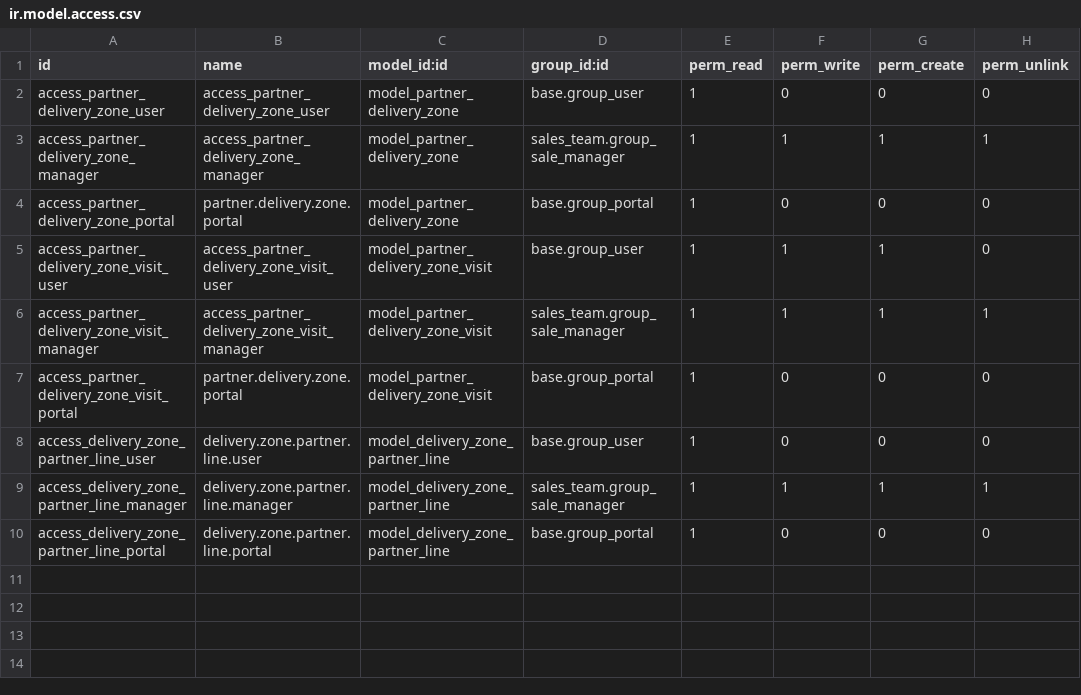
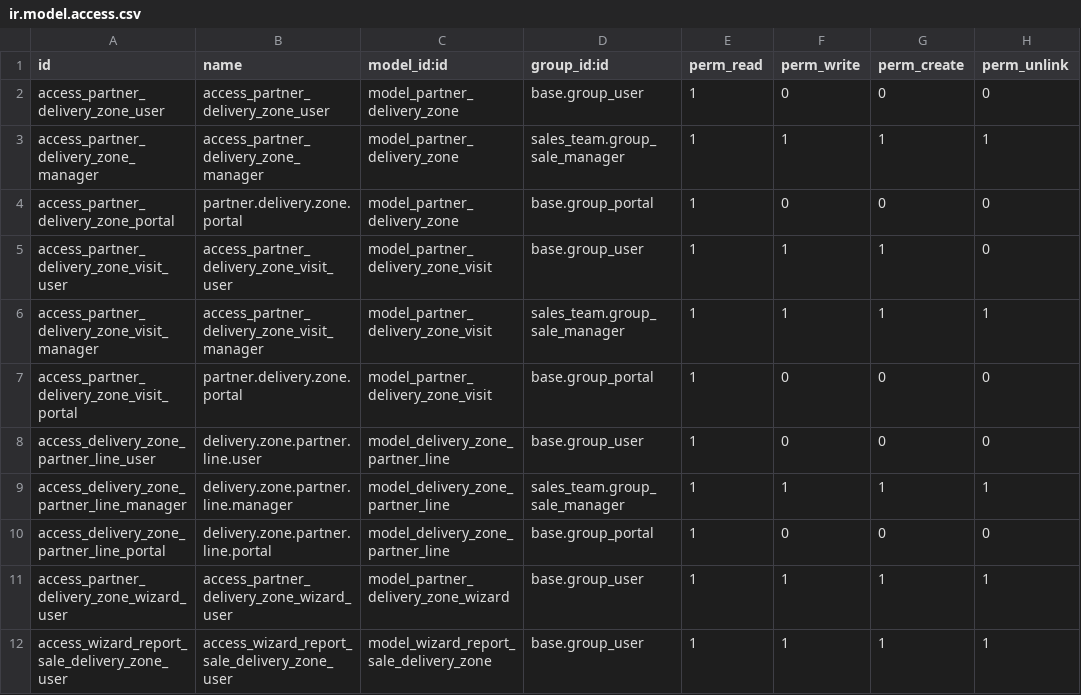
Before and after one commit to xtendoo-corporation/discafe-extra-addons, a CSV file: xtendoo_partner_delivery_zone/security/ir.model.access.csv, drawn as a sheet; the diff names each change by its address in the sheet, - before the commit and + after, or states it on an @@ line.

Commit message:
arreglado delivery_zone

```diff
--- a/xtendoo_partner_delivery_zone/security/ir.model.access.csv
+++ b/xtendoo_partner_delivery_zone/security/ir.model.access.csv
+row 11: access_partner_delivery_zone_wizard_user | access_partner_delivery_zone_wizard_user | model_partner_delivery_zone_wizard | base.group_user | 1 | 1 | 1 | 1
+row 12: access_wizard_report_sale_delivery_zone_user | access_wizard_report_sale_delivery_zone_user | model_wizard_report_sale_delivery_zone | base.group_user | 1 | 1 | 1 | 1
```
Also changed, not shown: 12 other files.
